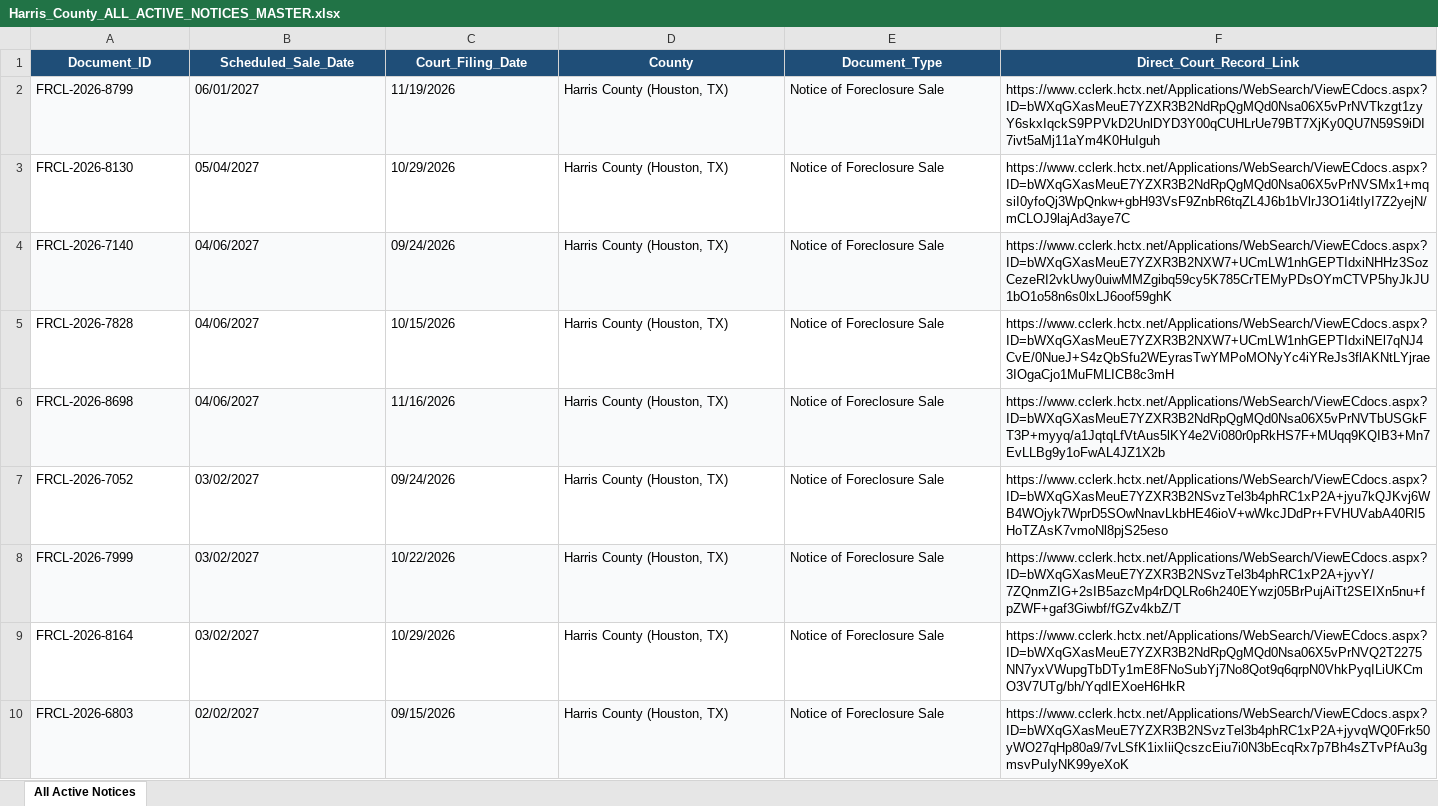
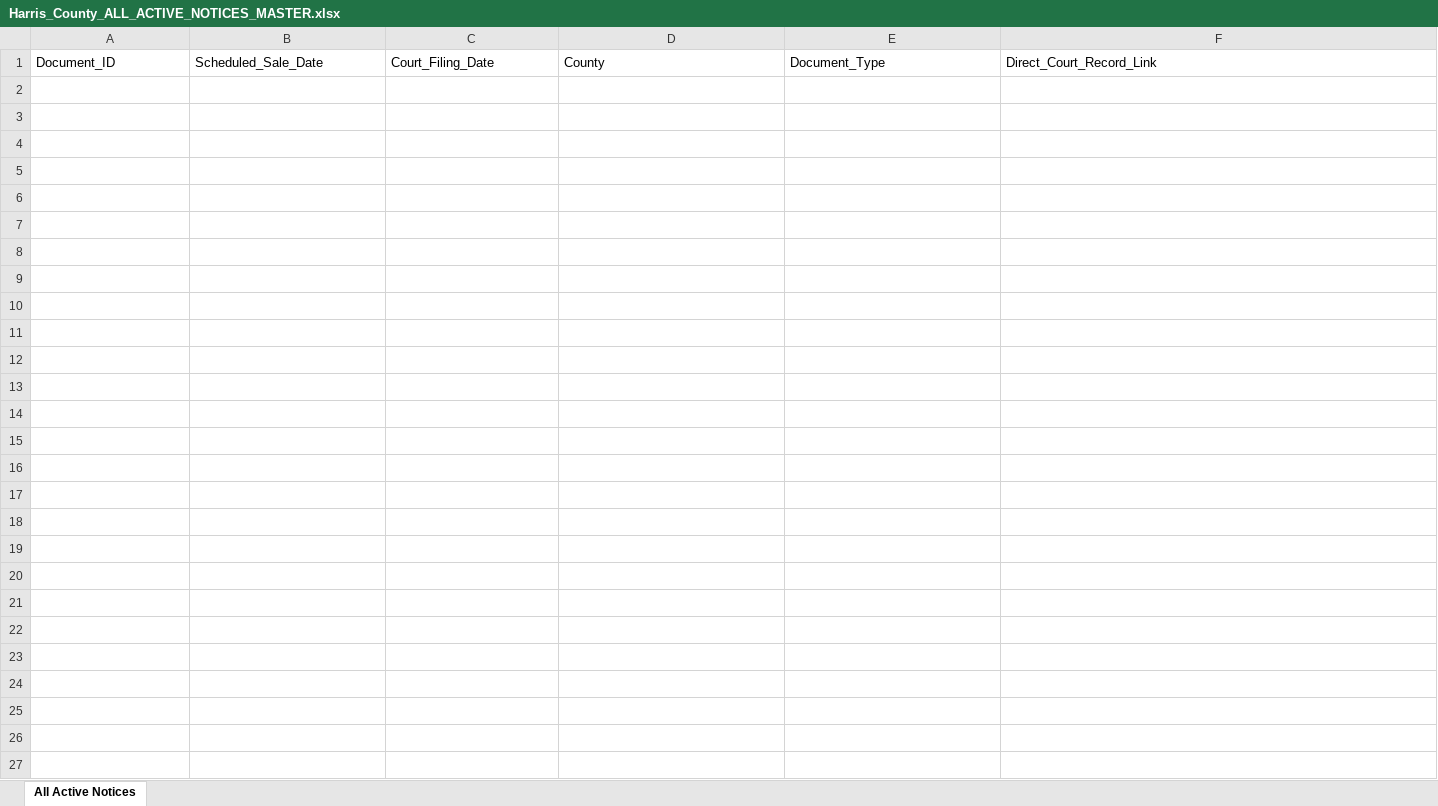
Before and after one commit to yarmuhammadnizamani0123-boop/harris-county-foreclosures, an Excel workbook: reports/Harris_County_ALL_ACTIVE_NOTICES_MASTER.xlsx, sheet All Active Notices, drawn as a sheet; only a part is shown; values as stored, in another font and other column widths than the file's, no borders; the diff covers the shown part only; the diff names each change by its address in the sheet, - before the commit and + after, or states it on an @@ line.

Commit message:
Daily Update: 2026-11-21 [Harris County Foreclosures]

```diff
--- a/reports/Harris_County_ALL_ACTIVE_NOTICES_MASTER.xlsx (sheet All Active Notices)
+++ b/reports/Harris_County_ALL_ACTIVE_NOTICES_MASTER.xlsx (sheet All Active Notices)
@@ A1:F1 fill: #1F4E78 → none, bold: on → off, text colour: #FFFFFF → black, alignment: center → left @@
-row 2: FRCL-2026-8799 | 06/01/2027 | 11/19/2026 | Harris County (Houston, TX) | Notice of Foreclosure Sale | https://www.cclerk.hctx.net/Applications/WebSearch/ViewECdocs.aspx?ID=bWXqGXasMeuE7YZXR3B2NdRpQgMQd0Nsa06X5vPrNVTkzgt1zyY6skxIqckS9PPVkD2UnlDYD3Y00qCUHLrUe79BT7XjKy0QU7N59S9iDI7ivt5aMj11aYm4K0HuIguh
-row 3: FRCL-2026-8130 | 05/04/2027 | 10/29/2026 | Harris County (Houston, TX) | Notice of Foreclosure Sale | https://www.cclerk.hctx.net/Applications/WebSearch/ViewECdocs.aspx?ID=bWXqGXasMeuE7YZXR3B2NdRpQgMQd0Nsa06X5vPrNVSMx1+mqsiI0yfoQj3WpQnkw+gbH93VsF9ZnbR6tqZL4J6b1bVlrJ3O1i4tIyI7Z2yejN/mCLOJ9lajAd3aye7C
-row 4: FRCL-2026-7140 | 04/06/2027 | 09/24/2026 | Harris County (Houston, TX) | Notice of Foreclosure Sale | https://www.cclerk.hctx.net/Applications/WebSearch/ViewECdocs.aspx?ID=bWXqGXasMeuE7YZXR3B2NXW7+UCmLW1nhGEPTIdxiNHHz3SozCezeRI2vkUwy0uiwMMZgibq59cy5K785CrTEMyPDsOYmCTVP5hyJkJU1bO1o58n6s0lxLJ6oof59ghK
-row 5: FRCL-2026-7828 | 04/06/2027 | 10/15/2026 | Harris County (Houston, TX) | Notice of Foreclosure Sale | https://www.cclerk.hctx.net/Applications/WebSearch/ViewECdocs.aspx?ID=bWXqGXasMeuE7YZXR3B2NXW7+UCmLW1nhGEPTIdxiNEl7qNJ4CvE/0NueJ+S4zQbSfu2WEyrasTwYMPoMONyYc4iYReJs3flAKNtLYjrae3IOgaCjo1MuFMLICB8c3mH
-row 6: FRCL-2026-8698 | 04/06/2027 | 11/16/2026 | Harris County (Houston, TX) | Notice of Foreclosure Sale | https://www.cclerk.hctx.net/Applications/WebSearch/ViewECdocs.aspx?ID=bWXqGXasMeuE7YZXR3B2NdRpQgMQd0Nsa06X5vPrNVTbUSGkFT3P+myyq/a1JqtqLfVtAus5lKY4e2Vi080r0pRkHS7F+MUqq9KQIB3+Mn7EvLLBg9y1oFwAL4JZ1X2b
-row 7: FRCL-2026-7052 | 03/02/2027 | 09/24/2026 | Harris County (Houston, TX) | Notice of Foreclosure Sale | https://www.cclerk.hctx.net/Applications/WebSearch/ViewECdocs.aspx?ID=bWXqGXasMeuE7YZXR3B2NSvzTel3b4phRC1xP2A+jyu7kQJKvj6WB4WOjyk7WprD5SOwNnavLkbHE46ioV+wWkcJDdPr+FVHUVabA40RI5HoTZAsK7vmoNl8pjS25eso
-row 8: FRCL-2026-7999 | 03/02/2027 | 10/22/2026 | Harris County (Houston, TX) | Notice of Foreclosure Sale | https://www.cclerk.hctx.net/Applications/WebSearch/ViewECdocs.aspx?ID=bWXqGXasMeuE7YZXR3B2NSvzTel3b4phRC1xP2A+jyvY/7ZQnmZIG+2sIB5azcMp4rDQLRo6h240EYwzj05BrPujAiTt2SEIXn5nu+fpZWF+gaf3Giwbf/fGZv4kbZ/T
-row 9: FRCL-2026-8164 | 03/02/2027 | 10/29/2026 | Harris County (Houston, TX) | Notice of Foreclosure Sale | https://www.cclerk.hctx.net/Applications/WebSearch/ViewECdocs.aspx?ID=bWXqGXasMeuE7YZXR3B2NdRpQgMQd0Nsa06X5vPrNVQ2T2275NN7yxVWupgTbDTy1mE8FNoSubYj7No8Qot9q6qrpN0VhkPyqILiUKCmO3V7UTg/bh/YqdIEXoeH6HkR
-row 10: FRCL-2026-6803 | 02/02/2027 | 09/15/2026 | Harris County (Houston, TX) | Notice of Foreclosure Sale | https://www.cclerk.hctx.net/Applications/WebSearch/ViewECdocs.aspx?ID=bWXqGXasMeuE7YZXR3B2NSvzTel3b4phRC1xP2A+jyvqWQ0Frk50yWO27qHp80a9/7vLSfK1ixIiiQcszcEiu7i0N3bEcqRx7p7Bh4sZTvPfAu3gmsvPuIyNK99yeXoK
```
Also changed, not shown: 76 removed rows elsewhere in this sheet, 1 other file.
